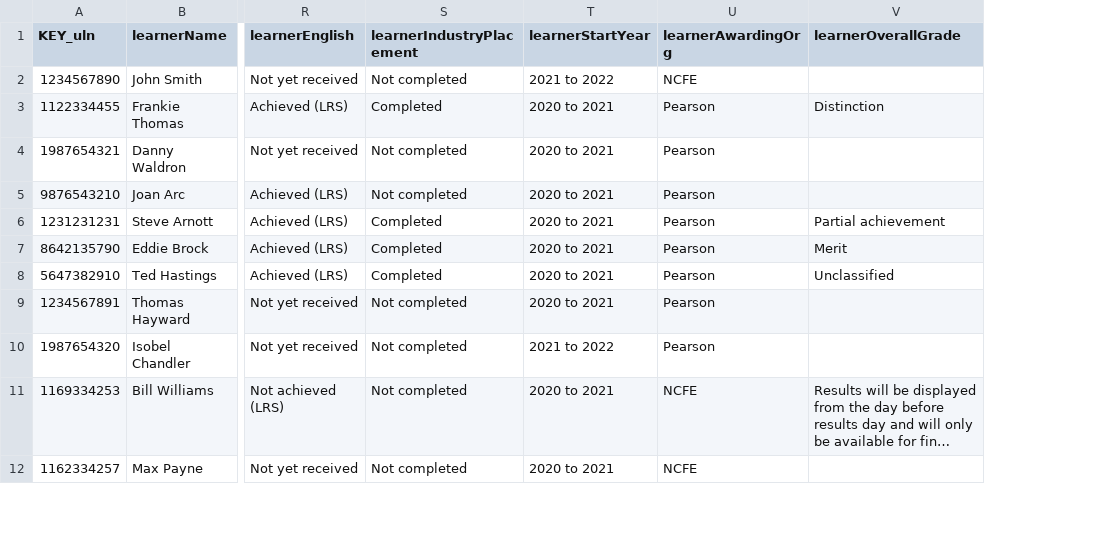
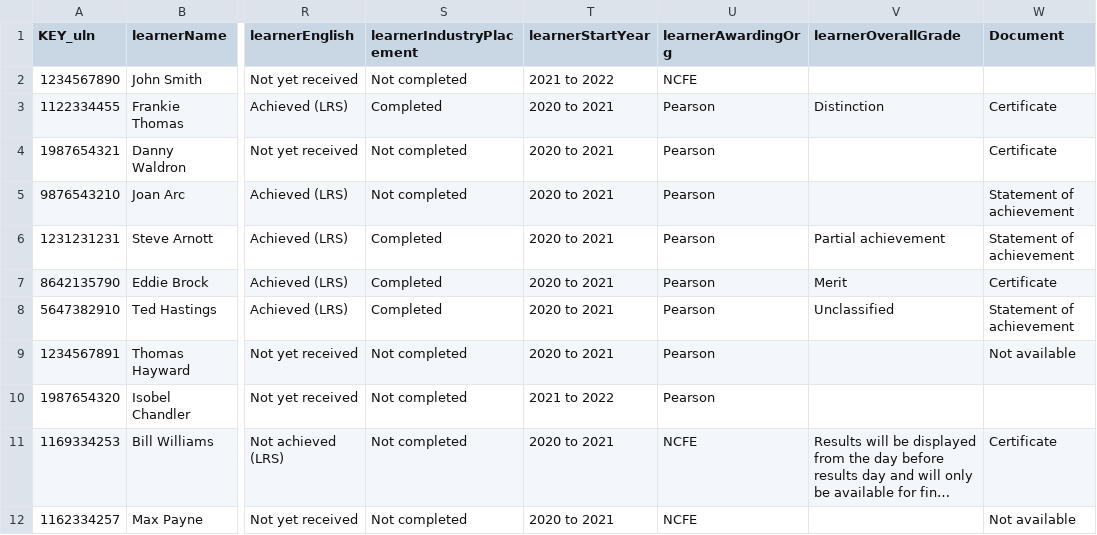
Before and after one commit to SkillsFundingAgency/tl-marketing-and-communication-prototype, a CSV file: app/data/data-files/tLevelsStudentDataV3.csv, drawn as a sheet; only a part is shown, gaps mark what is left out; long unchanged cells end in …; the diff names each change by its address in the sheet, - before the commit and + after, or states it on an @@ line.

Commit message:
Updated learner data to include certificate status

```diff
--- a/app/data/data-files/tLevelsStudentDataV3.csv
+++ b/app/data/data-files/tLevelsStudentDataV3.csv
+column W (Document), rows 3-12: Certificate | Certificate | Statement of achievement | Statement of achievement | Certificate | Statement of achievement | Not available |  | Certificate | Not available
```
